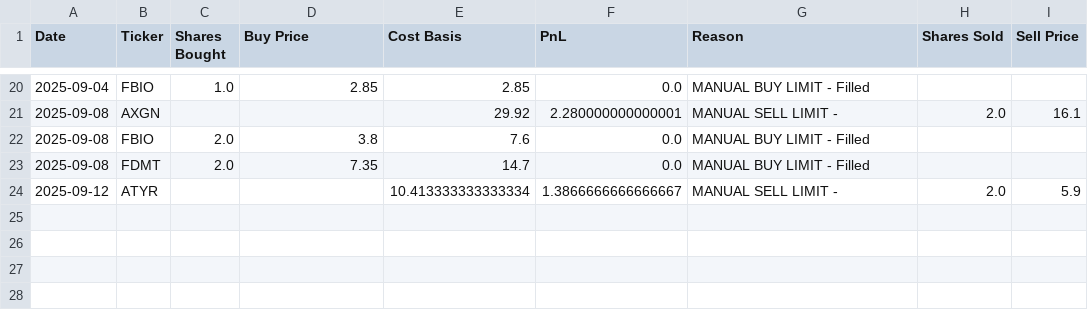
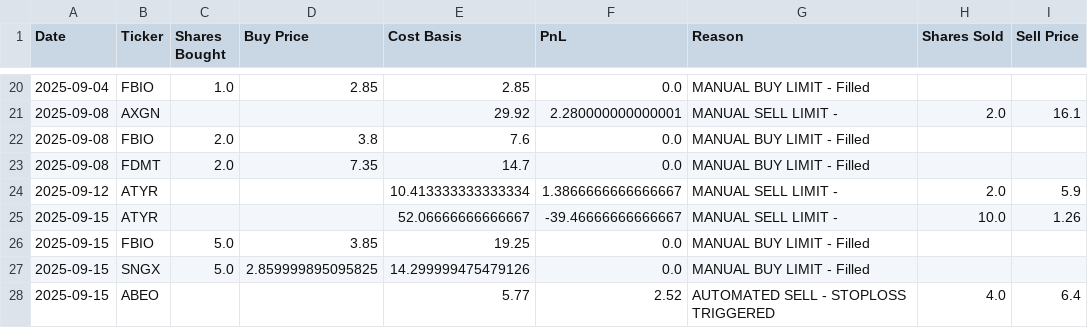
Before and after one commit to ugurgokdere/ChatGPT-Micro-Cap-Experiment, a CSV file: Scripts and CSV Files/chatgpt_trade_log.csv, drawn as a sheet; only a part is shown, gaps mark what is left out.

```diff
--- a/Scripts and CSV Files/chatgpt_trade_log.csv
+++ b/Scripts and CSV Files/chatgpt_trade_log.csv
@@ -24 +24,5 @@ Date,Ticker,Shares Bought,Buy Price,Cost Basis,PnL,Reason,Shares Sold,Sell Price
 2025-09-12,ATYR,,,10.413333333333334,1.3866666666666667,MANUAL SELL LIMIT - ,2.0,5.9
+2025-09-15,ATYR,,,52.06666666666667,-39.46666666666667,MANUAL SELL LIMIT - ,10.0,1.26
+2025-09-15,FBIO,5.0,3.85,19.25,0.0,MANUAL BUY LIMIT - Filled,,
+2025-09-15,SNGX,5.0,2.859999895095825,14.299999475479126,0.0,MANUAL BUY LIMIT - Filled,,
+2025-09-15,ABEO,,,5.77,2.52,AUTOMATED SELL - STOPLOSS TRIGGERED,4.0,6.4
```
Also changed, not shown: Scripts and CSV Files/chatgpt_portfolio_update.csv, 1 other file.
